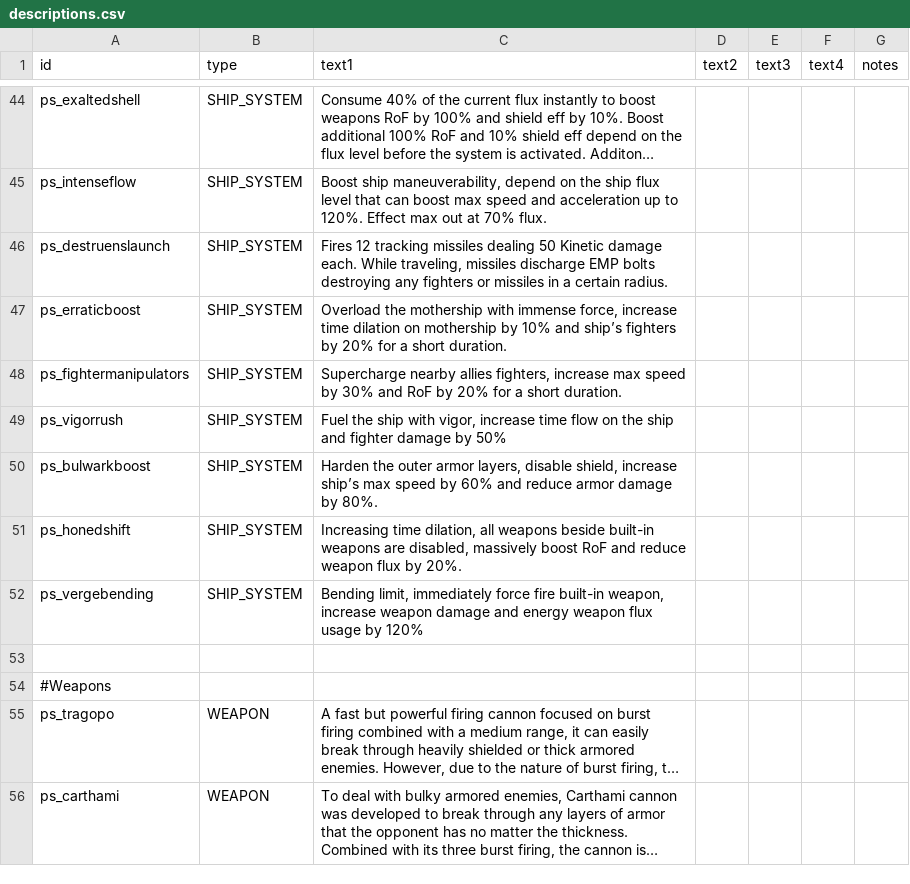
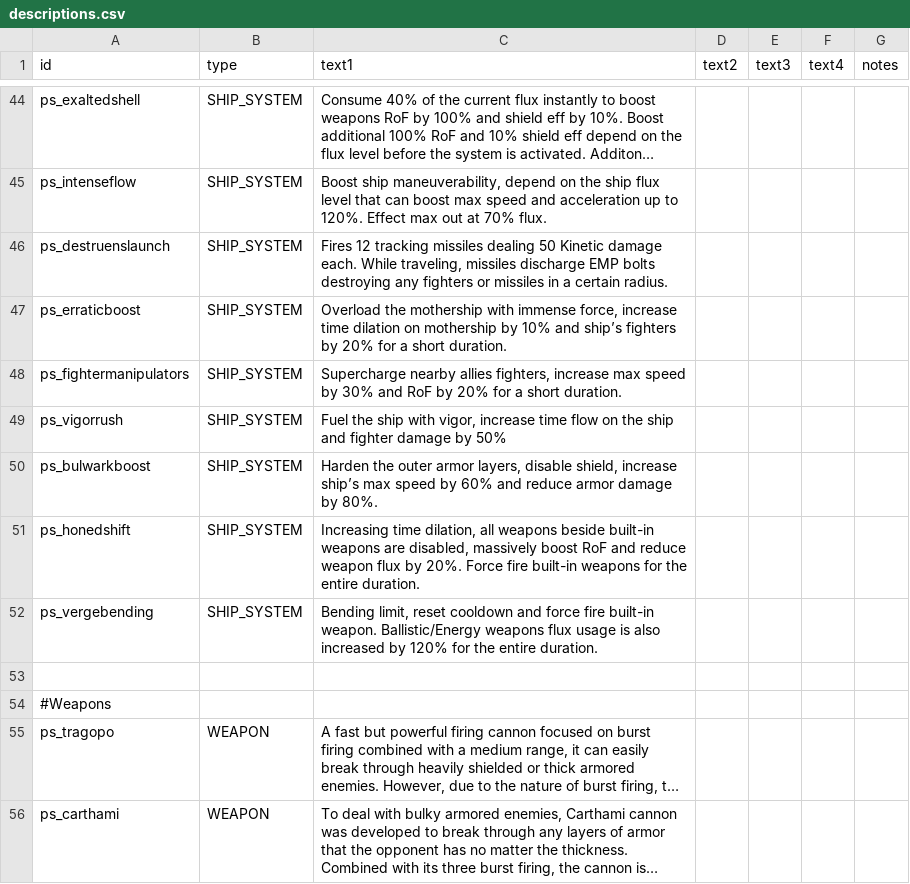
Before and after one commit to CosmicFishi/Project-Solace, a CSV file: data/strings/descriptions.csv, drawn as a sheet; only a part is shown, gaps mark what is left out; long unchanged cells end in ….

```diff
--- a/data/strings/descriptions.csv
+++ b/data/strings/descriptions.csv
@@ -62,4 +62,4 @@ ps_vigorrush,SHIP_SYSTEM,"Fuel the ship with vigor, increase time flow on the sh
 ps_bulwarkboost,SHIP_SYSTEM,"Harden the outer armor layers, disable shield, increase ship’s max speed by 60% and reduce armor damage by 80%.",,,,
-ps_honedshift,SHIP_SYSTEM,"Increasing time dilation, all weapons beside built-in weapons are disabled, massively boost RoF and reduce weapon flux by 20%.",,,,
-ps_vergebending,SHIP_SYSTEM,"Bending limit, immediately force fire built-in weapon, increase weapon damage and energy weapon flux usage by 120%",,,,
+ps_honedshift,SHIP_SYSTEM,"Increasing time dilation, all weapons beside built-in weapons are disabled, massively boost RoF and reduce weapon flux by 20%. Force fire built-in weapons for the entire duration.",,,,
+ps_vergebending,SHIP_SYSTEM,"Bending limit, reset cooldown and force fire built-in weapon. Ballistic/Energy weapons flux usage is also increased by 120% for the entire duration.",,,,
 ,,,,,,
```
Also changed, not shown: data/weapons/weapon_data.csv, 3 other files.
